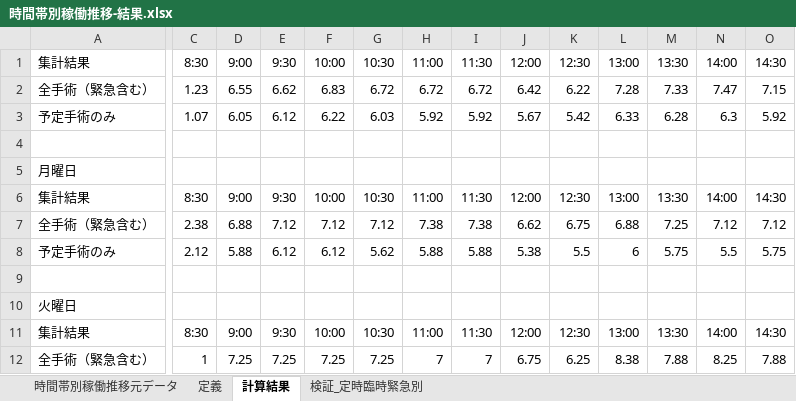
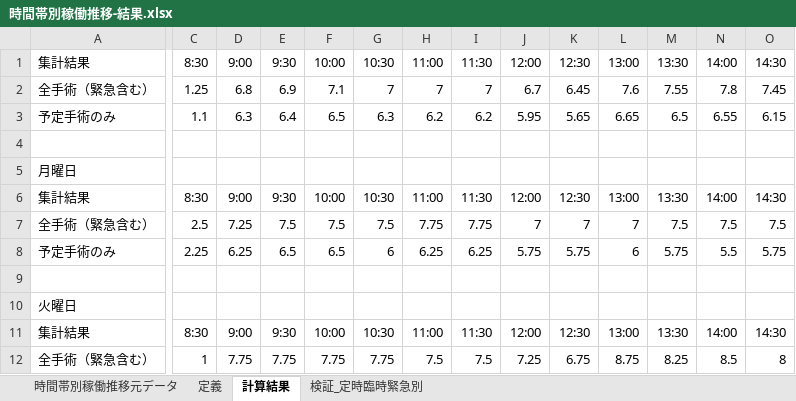
Before and after one commit to kazushigehatori/JuntenNerimaOperoomUseTransitionAsTimezone, an Excel workbook: 時間帯別稼働推移-結果.xlsx, sheet 計算結果, drawn as a sheet; only a part is shown, gaps mark what is left out; values as stored, in another font and other column widths than the file's, no borders; removed rows and columns are numbered as before the commit, all else as after; rows hold the shown columns only; the diff covers the shown part only; the diff names each change by its address in the sheet, - before the commit and + after, or states it on an @@ line.

```diff
--- a/時間帯別稼働推移-結果.xlsx (sheet 計算結果)
+++ b/時間帯別稼働推移-結果.xlsx (sheet 計算結果)
-row 2: 全手術（緊急含む） | 1.23 | 6.55 | 6.62 | 6.83 | 6.72 | 6.72 | 6.72 | 6.42 | 6.22 | 7.28 | 7.33 | 7.47 | 7.15
-row 3: 予定手術のみ | 1.07 | 6.05 | 6.12 | 6.22 | 6.03 | 5.92 | 5.92 | 5.67 | 5.42 | 6.33 | 6.28 | 6.3 | 5.92
+row 2: 全手術（緊急含む） | 1.25 | 6.8 | 6.9 | 7.1 | 7 | 7 | 7 | 6.7 | 6.45 | 7.6 | 7.55 | 7.8 | 7.45
+row 3: 予定手術のみ | 1.1 | 6.3 | 6.4 | 6.5 | 6.3 | 6.2 | 6.2 | 5.95 | 5.65 | 6.65 | 6.5 | 6.55 | 6.15
-row 7: 全手術（緊急含む） | 2.38 | 6.88 | 7.12 | 7.12 | 7.12 | 7.38 | 7.38 | 6.62 | 6.75 | 6.88 | 7.25 | 7.12 | 7.12
+row 7: 全手術（緊急含む） | 2.5 | 7.25 | 7.5 | 7.5 | 7.5 | 7.75 | 7.75 | 7 | 7 | 7 | 7.5 | 7.5 | 7.5
-C8: 2.12
+C8: 2.25
-D8: 5.88
+D8: 6.25
-E8: 6.12
+E8: 6.5
-F8: 6.12
+F8: 6.5
-G8: 5.62
+G8: 6
-H8: 5.88
+H8: 6.25
-I8: 5.88
+I8: 6.25
-J8: 5.38
+J8: 5.75
-K8: 5.5
+K8: 5.75
-D12: 7.25
+D12: 7.75
-E12: 7.25
+E12: 7.75
-F12: 7.25
+F12: 7.75
-G12: 7.25
+G12: 7.75
-H12: 7
+H12: 7.5
-I12: 7
+I12: 7.5
-J12: 6.75
+J12: 7.25
-K12: 6.25
+K12: 6.75
-L12: 8.38
+L12: 8.75
-M12: 7.88
+M12: 8.25
-N12: 8.25
+N12: 8.5
-O12: 7.88
+O12: 8
```
Also changed, not shown: 92 edited cells elsewhere in this sheet, sheet 検証_定時臨時緊急別, sheet 定義, 時間帯別稼働推移元データ.xlsx, 9 other files.
